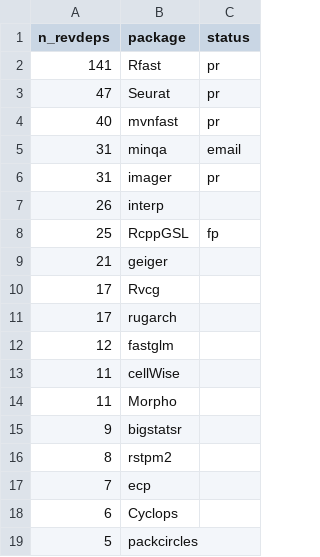
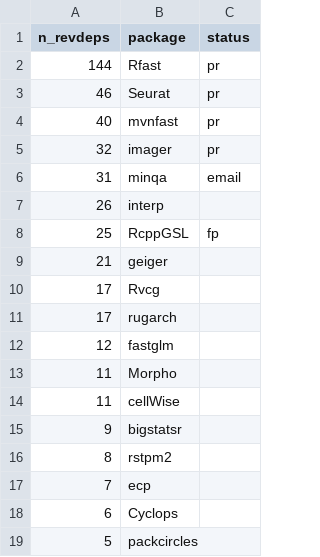
Before and after one commit to Enchufa2/Rcpp-mask-Rf_error, a CSV file: lists/forward1.csv, drawn as a sheet; only a part is shown; the diff covers the shown part only.

```diff
--- a/lists/forward1.csv
+++ b/lists/forward1.csv
@@ -1,7 +1,7 @@
 n_revdeps,package,status
-141,Rfast,pr
-47,Seurat,pr
+144,Rfast,pr
+46,Seurat,pr
 40,mvnfast,pr
+32,imager,pr
 31,minqa,email
-31,imager,pr
 26,interp,
@@ -12,4 +12,4 @@ n_revdeps,package,status
 12,fastglm,
+11,Morpho,
 11,cellWise,
-11,Morpho,
 9,bigstatsr,
```
Also changed, not shown: 1 added row and 44 moved rows elsewhere in this file, lists/attrs.csv, lists/other.csv.
